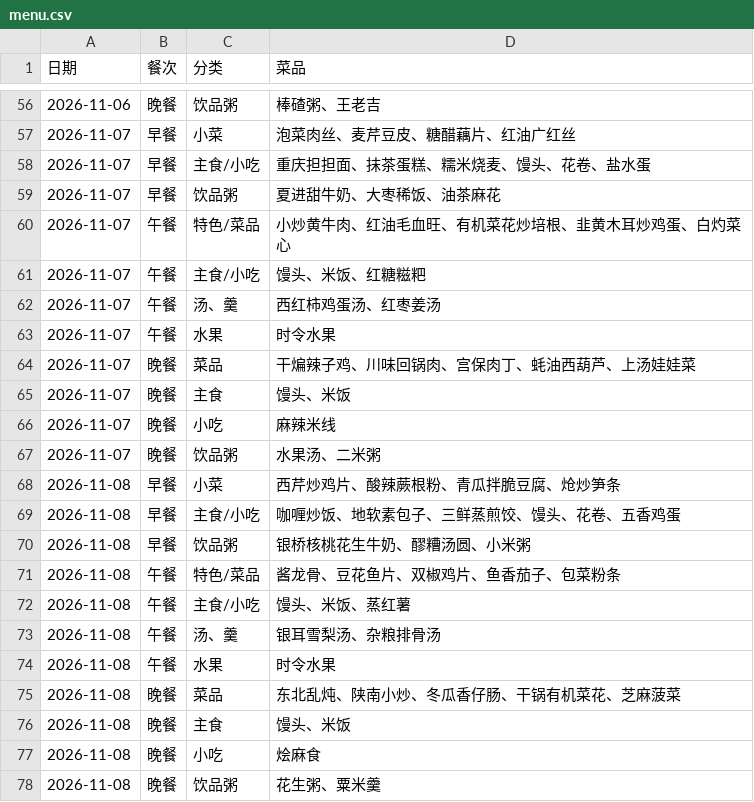
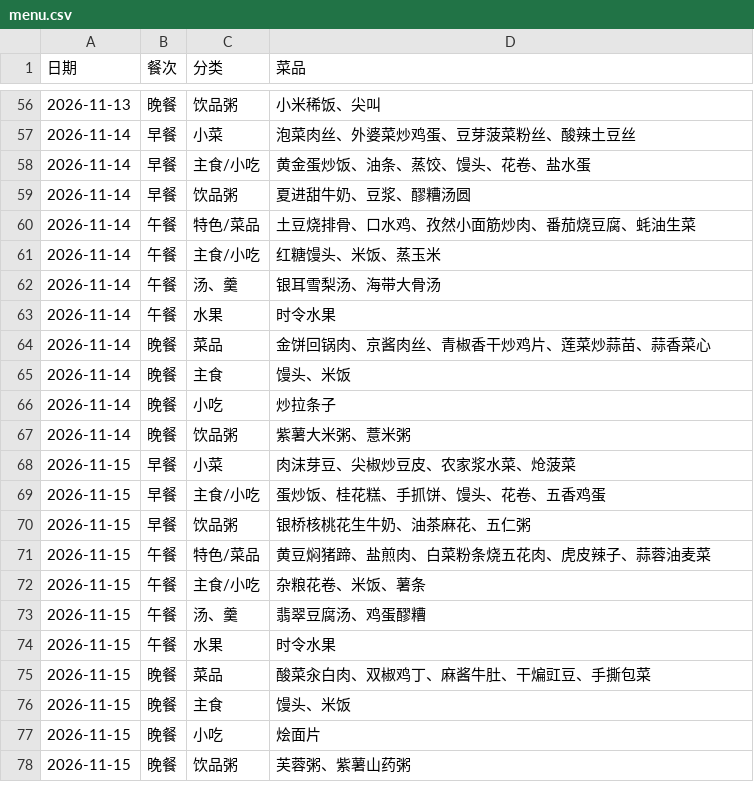
Before and after one commit to xiao-tu1/menu-mail, a CSV file: menu.csv, drawn as a sheet; only a part is shown, gaps mark what is left out; the diff covers the shown part only.

```diff
--- a/menu.csv
+++ b/menu.csv
@@ -56,23 +56,23 @@
-2026-11-06,晚餐,饮品粥,棒碴粥、王老吉
-2026-11-07,早餐,小菜,泡菜肉丝、麦芹豆皮、糖醋藕片、红油广红丝
-2026-11-07,早餐,主食/小吃,重庆担担面、抹茶蛋糕、糯米烧麦、馒头、花卷、盐水蛋
-2026-11-07,早餐,饮品粥,夏进甜牛奶、大枣稀饭、油茶麻花
-2026-11-07,午餐,特色/菜品,小炒黄牛肉、红油毛血旺、有机菜花炒培根、韭黄木耳炒鸡蛋、白灼菜心
-2026-11-07,午餐,主食/小吃,馒头、米饭、红糖糍粑
-2026-11-07,午餐,汤、羹,西红柿鸡蛋汤、红枣姜汤
-2026-11-07,午餐,水果,时令水果
-2026-11-07,晚餐,菜品,干煸辣子鸡、川味回锅肉、宫保肉丁、蚝油西葫芦、上汤娃娃菜
-2026-11-07,晚餐,主食,馒头、米饭
-2026-11-07,晚餐,小吃,麻辣米线
-2026-11-07,晚餐,饮品粥,水果汤、二米粥
-2026-11-08,早餐,小菜,西芹炒鸡片、酸辣蕨根粉、青瓜拌脆豆腐、炝炒笋条
-2026-11-08,早餐,主食/小吃,咖喱炒饭、地软素包子、三鲜蒸煎饺、馒头、花卷、五香鸡蛋
-2026-11-08,早餐,饮品粥,银桥核桃花生牛奶、醪糟汤圆、小米粥
-2026-11-08,午餐,特色/菜品,酱龙骨、豆花鱼片、双椒鸡片、鱼香茄子、包菜粉条
-2026-11-08,午餐,主食/小吃,馒头、米饭、蒸红薯
-2026-11-08,午餐,汤、羹,银耳雪梨汤、杂粮排骨汤
-2026-11-08,午餐,水果,时令水果
-2026-11-08,晚餐,菜品,东北乱炖、陕南小炒、冬瓜香仔肠、干锅有机菜花、芝麻菠菜
-2026-11-08,晚餐,主食,馒头、米饭
-2026-11-08,晚餐,小吃,烩麻食
-2026-11-08,晚餐,饮品粥,花生粥、粟米羹
+2026-11-13,晚餐,饮品粥,小米稀饭、尖叫
+2026-11-14,早餐,小菜,泡菜肉丝、外婆菜炒鸡蛋、豆芽菠菜粉丝、酸辣土豆丝
+2026-11-14,早餐,主食/小吃,黄金蛋炒饭、油条、蒸饺、馒头、花卷、盐水蛋
+2026-11-14,早餐,饮品粥,夏进甜牛奶、豆浆、醪糟汤圆
+2026-11-14,午餐,特色/菜品,土豆烧排骨、口水鸡、孜然小面筋炒肉、番茄烧豆腐、蚝油生菜
+2026-11-14,午餐,主食/小吃,红糖馒头、米饭、蒸玉米
+2026-11-14,午餐,汤、羹,银耳雪梨汤、海带大骨汤
+2026-11-14,午餐,水果,时令水果
+2026-11-14,晚餐,菜品,金饼回锅肉、京酱肉丝、青椒香干炒鸡片、莲菜炒蒜苗、蒜香菜心
+2026-11-14,晚餐,主食,馒头、米饭
+2026-11-14,晚餐,小吃,炒拉条子
+2026-11-14,晚餐,饮品粥,紫薯大米粥、薏米粥
+2026-11-15,早餐,小菜,肉沫芽豆、尖椒炒豆皮、农家浆水菜、炝菠菜
+2026-11-15,早餐,主食/小吃,蛋炒饭、桂花糕、手抓饼、馒头、花卷、五香鸡蛋
+2026-11-15,早餐,饮品粥,银桥核桃花生牛奶、油茶麻花、五仁粥
+2026-11-15,午餐,特色/菜品,黄豆焖猪蹄、盐煎肉、白菜粉条烧五花肉、虎皮辣子、蒜蓉油麦菜
+2026-11-15,午餐,主食/小吃,杂粮花卷、米饭、薯条
+2026-11-15,午餐,汤、羹,翡翠豆腐汤、鸡蛋醪糟
+2026-11-15,午餐,水果,时令水果
+2026-11-15,晚餐,菜品,酸菜汆白肉、双椒鸡丁、麻酱牛肚、干煸豇豆、手撕包菜
+2026-11-15,晚餐,主食,馒头、米饭
+2026-11-15,晚餐,小吃,烩面片
+2026-11-15,晚餐,饮品粥,芙蓉粥、紫薯山药粥
```
Also changed, not shown: 93 edited cells elsewhere in this file.
